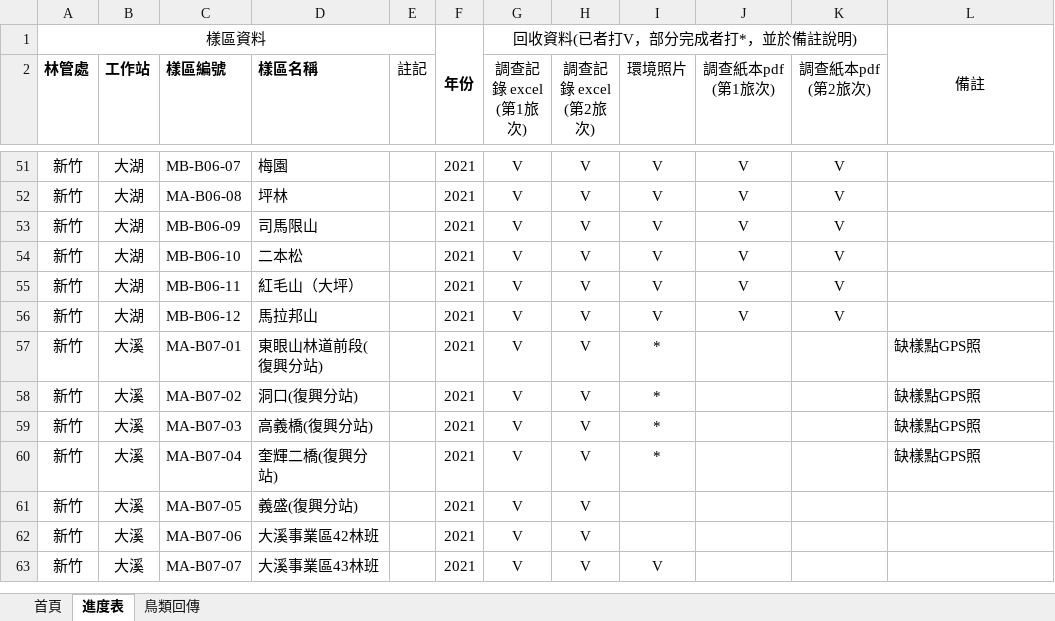
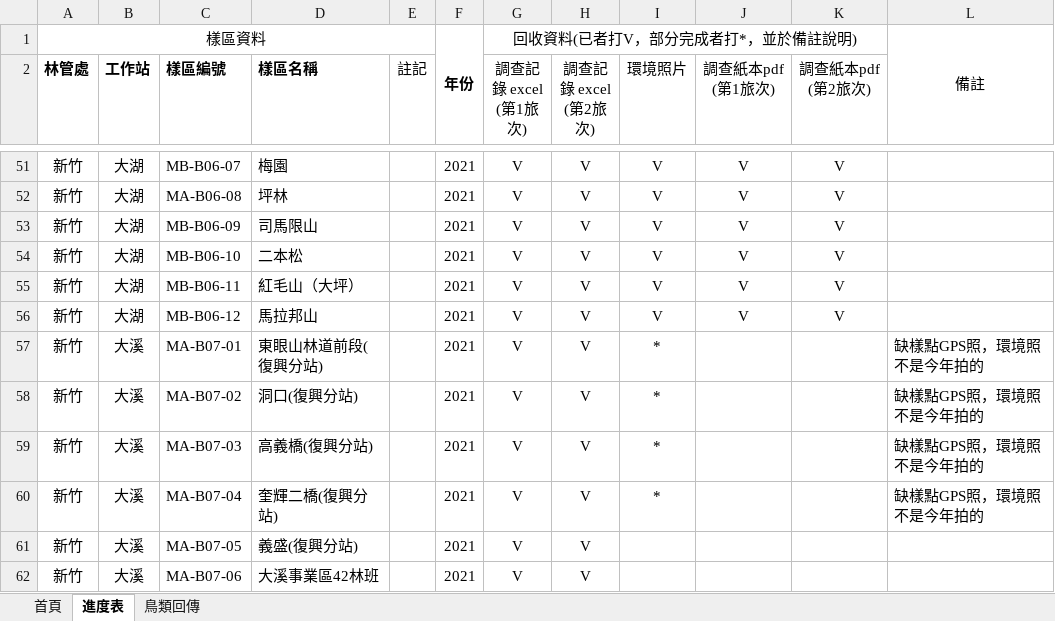
Before and after one commit to wetinhsu/Macaca-population-trend, an Excel workbook: Report of Foresty_20211124/2021獼猴進度表.xlsm, sheet 進度表, drawn as a sheet; only a part is shown, gaps mark what is left out; the shorter side is filled out with more unchanged rows; values as stored, in another font and other column widths than the file's, no borders; the diff names each change by its address in the sheet, - before the commit and + after, or states it on an @@ line.

Commit message:
Update 2021獼猴進度表.xlsm

```diff
--- a/Report of Foresty_20211124/2021獼猴進度表.xlsm (sheet 進度表)
+++ b/Report of Foresty_20211124/2021獼猴進度表.xlsm (sheet 進度表)
-L57:L60: 缺樣點GPS照
+L57:L60: 缺樣點GPS照，環境照不是今年拍的
```
